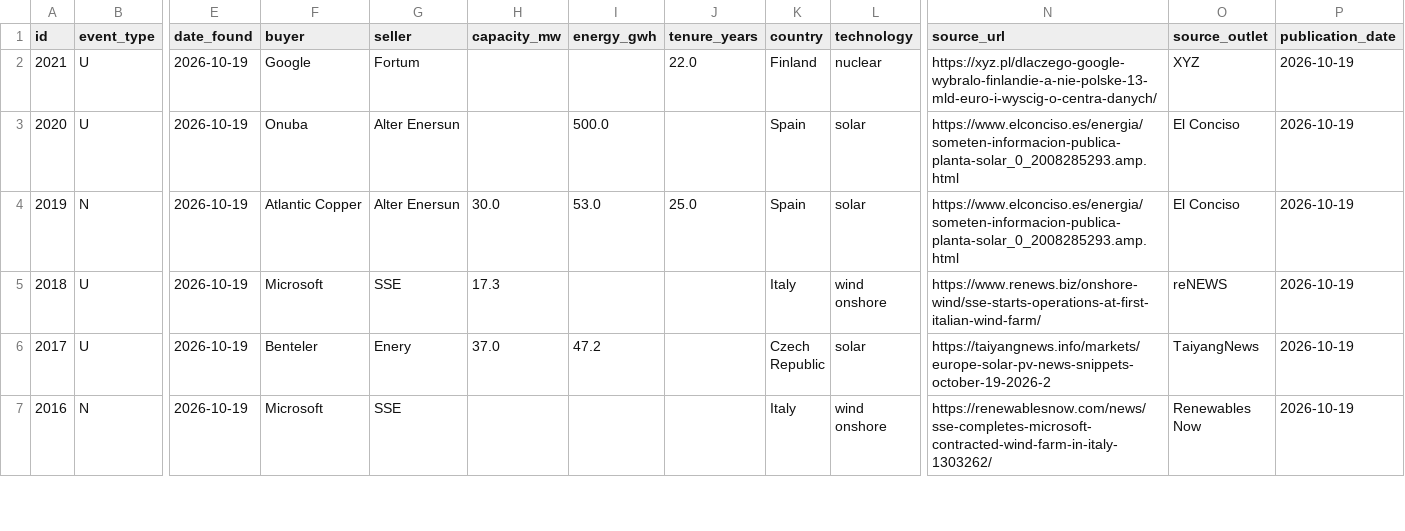
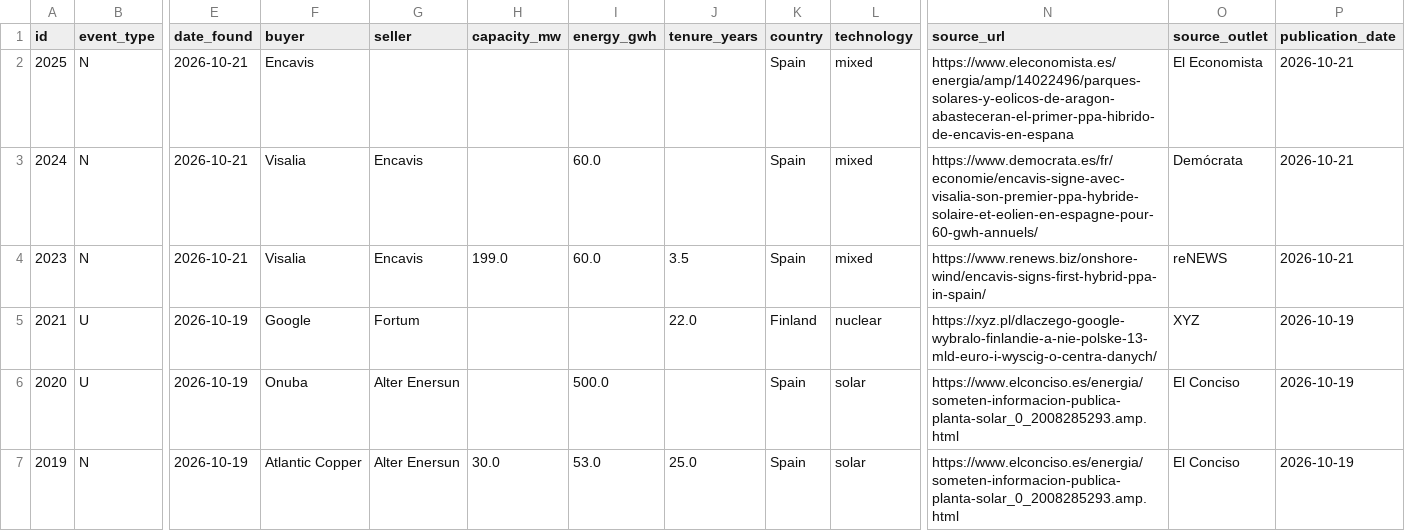
Before and after one commit to Mangips/ppa-tracker, a CSV file: data/ppa_deals.csv, drawn as a sheet; only a part is shown, gaps mark what is left out; the shorter side is filled out with more unchanged rows; rows hold the shown columns only; the diff names each change by its address in the sheet, - before the commit and + after, or states it on an @@ line.

```diff
--- a/data/ppa_deals.csv
+++ b/data/ppa_deals.csv
+row 2: 2025 | N | 2026-10-21 | Encavis |  |  |  |  | Spain | mixed | https://www.eleconomista.es/energia/amp/14022496/parques-solares-y-eolicos-de-aragon-abasteceran-el-primer-ppa-hibrido-de-encavis-en-espana | El Economista | 2026-10-21
+row 3: 2024 | N | 2026-10-21 | Visalia | Encavis |  | 60.0 |  | Spain | mixed | https://www.democrata.es/fr/economie/encavis-signe-avec-visalia-son-premier-ppa-hybride-solaire-et-eolien-en-espagne-pour-60-gwh-annuels/ | Demócrata | 2026-10-21
+row 4: 2023 | N | 2026-10-21 | Visalia | Encavis | 199.0 | 60.0 | 3.5 | Spain | mixed | https://www.renews.biz/onshore-wind/encavis-signs-first-hybrid-ppa-in-spain/ | reNEWS | 2026-10-21
```
Also changed, not shown: 2 other files.
